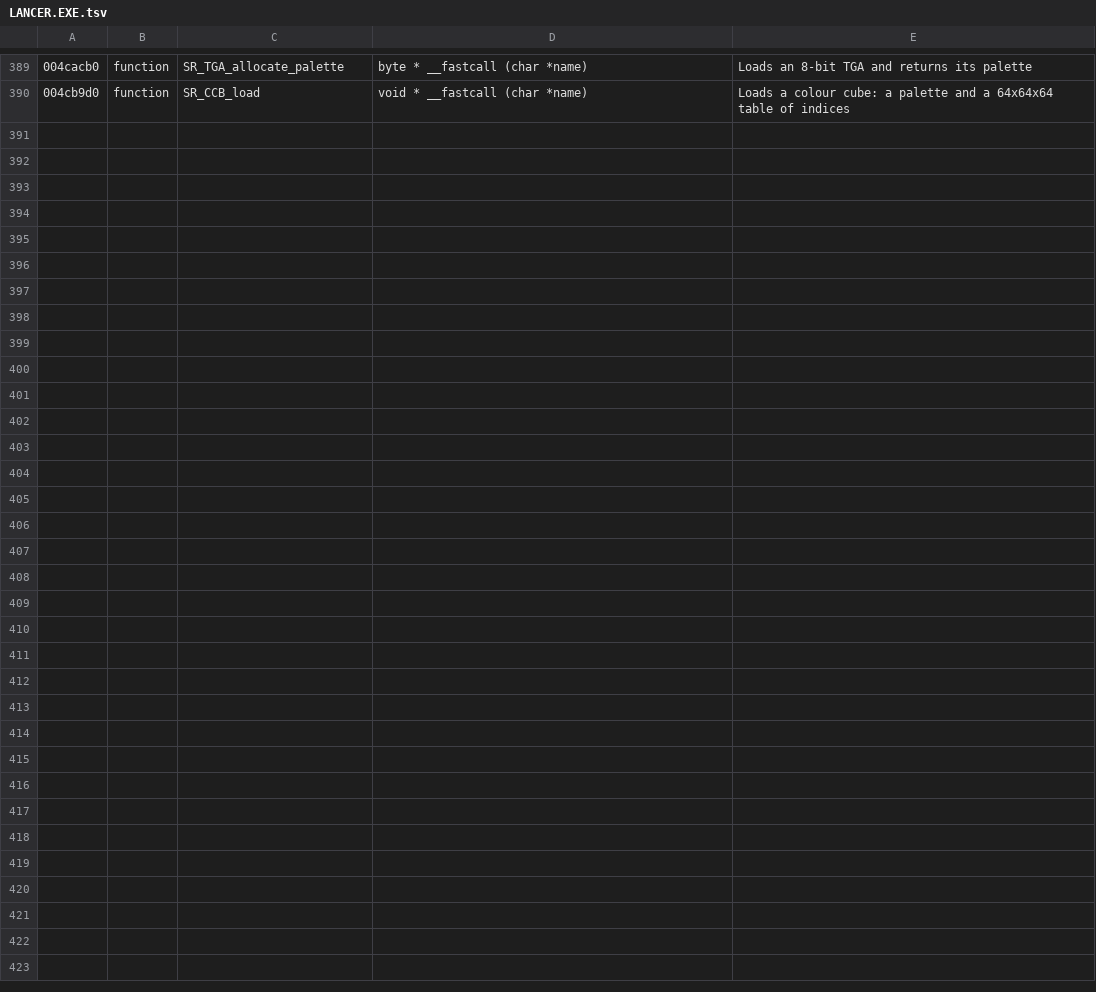
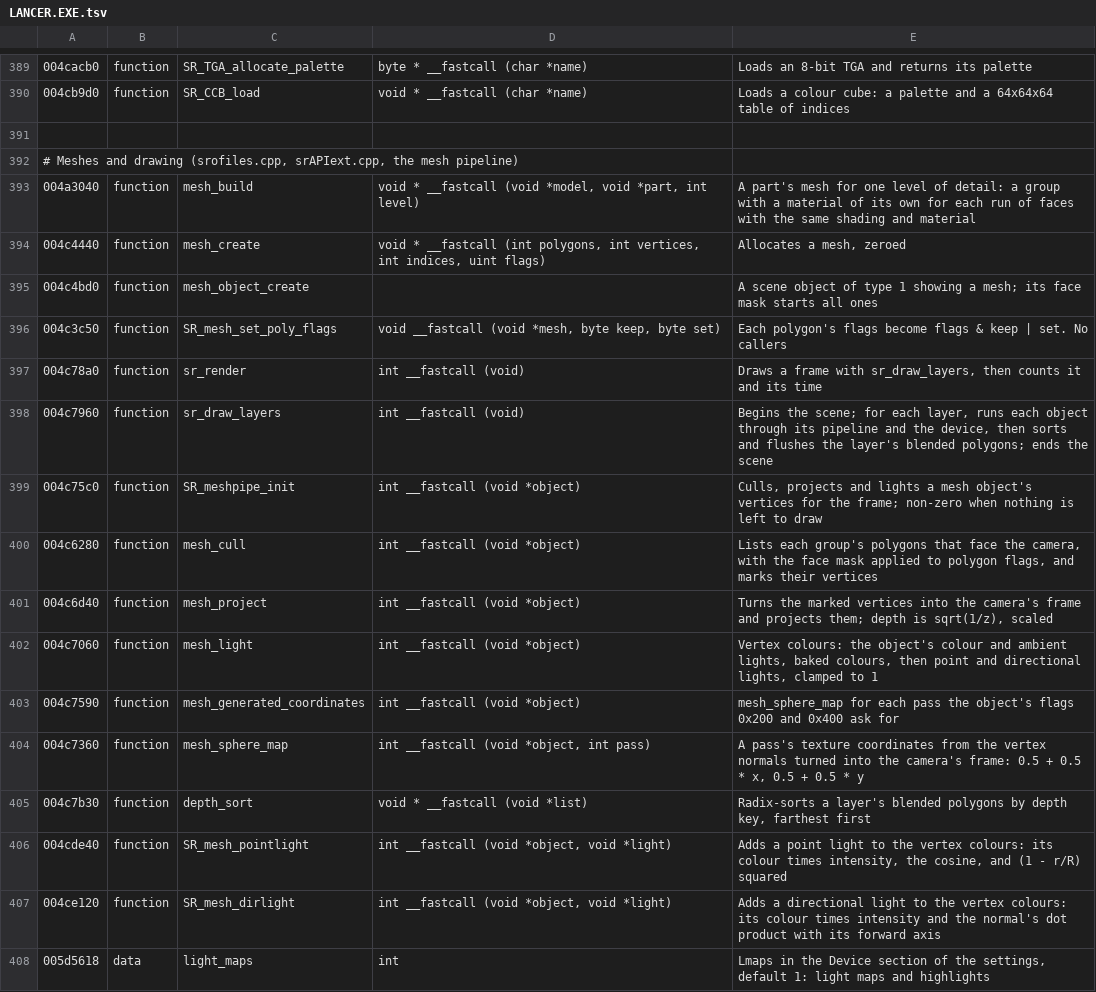
Before and after one commit to vdmkenny/openreliant, a TSV file: ghidra/names/LANCER.EXE.tsv, drawn as a sheet; only a part is shown, gaps mark what is left out; the diff names each change by its address in the sheet, - before the commit and + after, or states it on an @@ line.

Commit message:
Describe how the hardware renderer draws each shading mode
The face modes' names were guesses. mesh_build turns each run of faces
into a Surrender material, and srd3d.dll turns materials into render
states: modes 2, 4 and 8 add rather than alpha-blend, 5 blends by alpha,
6 adds a light map on parts flagged 0x80, and 7 adds one of eight
highlight textures the driver generates, mapped from camera-space
normals. Both second passes need Lmaps set.

docs/engine/rendering.md states the rules: layers and reversed depth,
materials, blending, back-to-front order, culling, per-vertex lighting
and the highlight formula. srofiles.look gives a face's look as data,
srd3d.zig the driver's blend factors, depth rule and highlight
textures; Ghidra gets the material types and names for the mesh
pipeline and, through a table of its own, the driver.

Face flags and the sort bias are now typed, and the OBJ export leaves
out hidden caps and swaps the corners of odd strip members, which are
stored wound the other way.

Closes #15

```diff
--- a/ghidra/names/LANCER.EXE.tsv
+++ b/ghidra/names/LANCER.EXE.tsv
+row 391: (empty)
+row 392: # Meshes and drawing (srofiles.cpp, srAPIext.cpp, the mesh pipeline)
+row 393: 004a3040 | function | mesh_build | void * __fastcall (void *model, void *part, int level) | A part's mesh for one level of detail: a group with a material of its own for each run of faces with the same shading and material
+row 394: 004c4440 | function | mesh_create | void * __fastcall (int polygons, int vertices, int indices, uint flags) | Allocates a mesh, zeroed
+row 395: 004c4bd0 | function | mesh_object_create |  | A scene object of type 1 showing a mesh; its face mask starts all ones
+row 396: 004c3c50 | function | SR_mesh_set_poly_flags | void __fastcall (void *mesh, byte keep, byte set) | Each polygon's flags become flags & keep | set. No callers
+row 397: 004c78a0 | function | sr_render | int __fastcall (void) | Draws a frame with sr_draw_layers, then counts it and its time
+row 398: 004c7960 | function | sr_draw_layers | int __fastcall (void) | Begins the scene; for each layer, runs each object through its pipeline and the device, then sorts and flushes the layer's blended polygons; ends the scene
+row 399: 004c75c0 | function | SR_meshpipe_init | int __fastcall (void *object) | Culls, projects and lights a mesh object's vertices for the frame; non-zero when nothing is left to draw
+row 400: 004c6280 | function | mesh_cull | int __fastcall (void *object) | Lists each group's polygons that face the camera, with the face mask applied to polygon flags, and marks their vertices
+row 401: 004c6d40 | function | mesh_project | int __fastcall (void *object) | Turns the marked vertices into the camera's frame and projects them; depth is sqrt(1/z), scaled
+row 402: 004c7060 | function | mesh_light | int __fastcall (void *object) | Vertex colours: the object's colour and ambient lights, baked colours, then point and directional lights, clamped to 1
+row 403: 004c7590 | function | mesh_generated_coordinates | int __fastcall (void *object) | mesh_sphere_map for each pass the object's flags 0x200 and 0x400 ask for
+row 404: 004c7360 | function | mesh_sphere_map | int __fastcall (void *object, int pass) | A pass's texture coordinates from the vertex normals turned into the camera's frame: 0.5 + 0.5 * x, 0.5 + 0.5 * y
+row 405: 004c7b30 | function | depth_sort | void * __fastcall (void *list) | Radix-sorts a layer's blended polygons by depth key, farthest first
+row 406: 004cde40 | function | SR_mesh_pointlight | int __fastcall (void *object, void *light) | Adds a point light to the vertex colours: its colour times intensity, the cosine, and (1 - r/R) squared
+row 407: 004ce120 | function | SR_mesh_dirlight | int __fastcall (void *object, void *light) | Adds a directional light to the vertex colours: its colour times intensity and the normal's dot product with its forward axis
+row 408: 005d5618 | data | light_maps | int | Lmaps in the Device section of the settings, default 1: light maps and highlights
```
Also changed, not shown: 21 other files.
